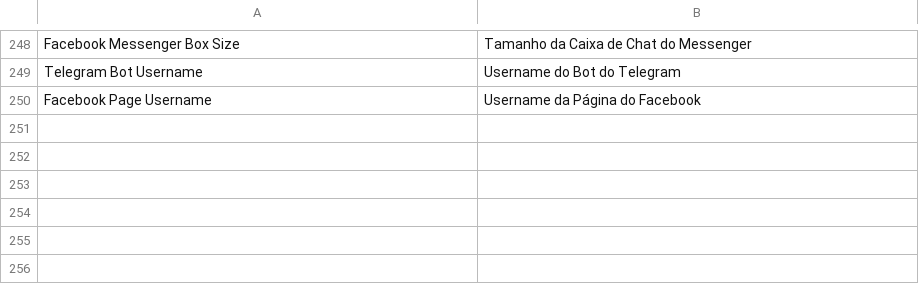
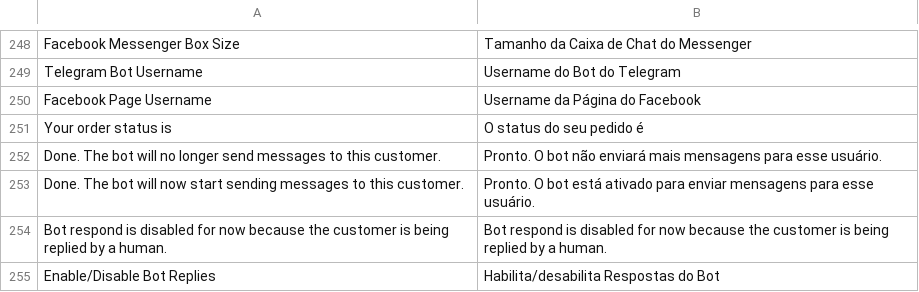
Before and after one commit to blopa/Magento-Chatbot, a CSV file: Magento1/app/locale/pt_BR/Werules_Chatbot.csv, drawn as a sheet; only a part is shown, gaps mark what is left out.

Commit message:
add admin command to disable bot

```diff
--- a/Magento1/app/locale/pt_BR/Werules_Chatbot.csv
+++ b/Magento1/app/locale/pt_BR/Werules_Chatbot.csv
@@ -250 +250,6 @@
 "Facebook Page Username","Username da Página do Facebook"
+"Your order status is","O status do seu pedido é"
+"Done. The bot will no longer send messages to this customer.","Pronto. O bot não enviará mais mensagens para esse usuário."
+"Done. The bot will now start sending messages to this customer.","Pronto. O bot está ativado para enviar mensagens para esse usuário."
+"Bot respond is disabled for now because the customer is being replied by a human.","Bot respond is disabled for now because the customer is being replied by a human."
+"Enable/Disable Bot Replies","Habilita/desabilita Respostas do Bot"
```
Also changed, not shown: Magento1/app/locale/en_US/Werules_Chatbot.csv, 5 other files.
